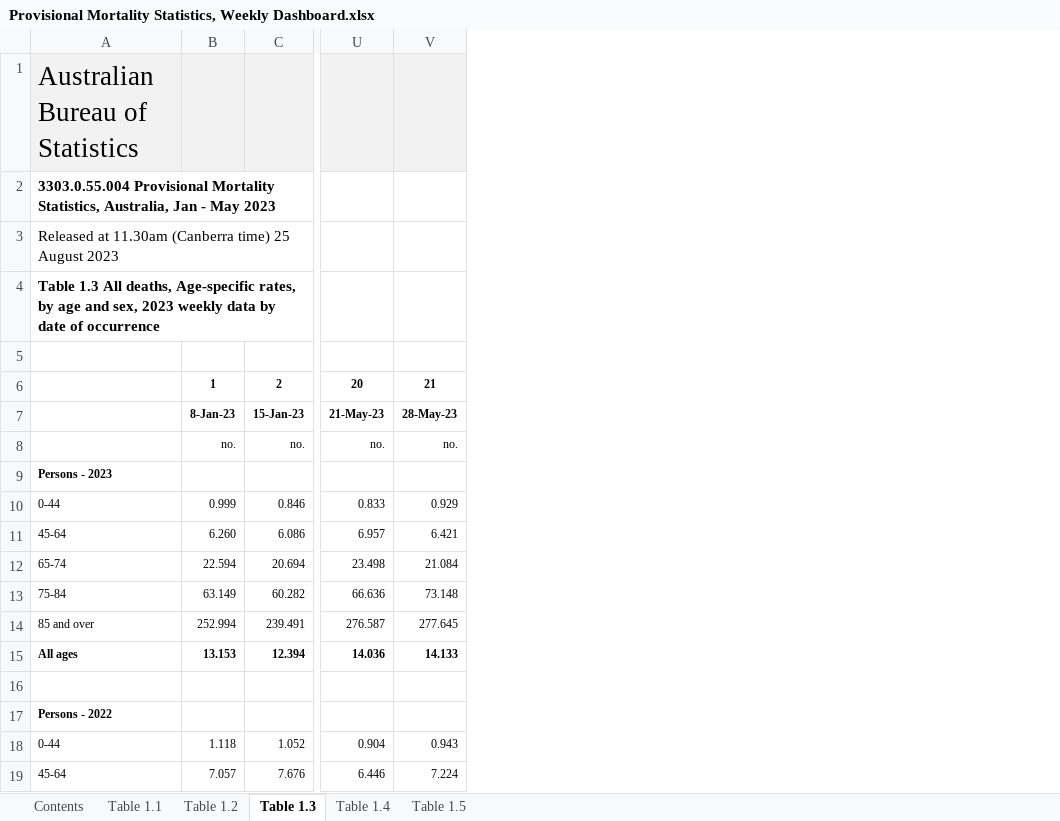
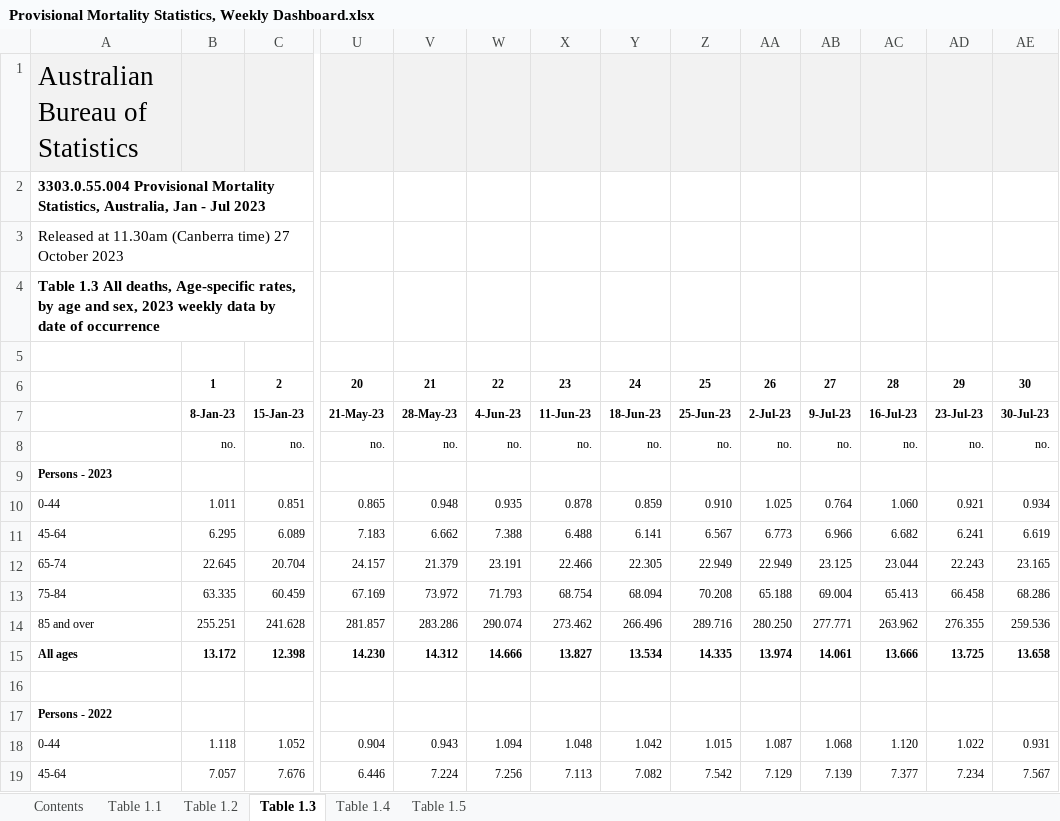
Before and after one commit to Mike-Honey/covid-19-au-vaccinations, an Excel workbook: Provisional Mortality Statistics, Weekly Dashboard.xlsx, sheet Table 1.3, drawn as a sheet; only a part is shown, gaps mark what is left out; values as stored, in another font and other column widths than the file's, no borders; charts and pictures not drawn; removed rows and columns are numbered as before the commit, all else as after; rows hold the shown columns only; the diff covers the shown part only; the diff names each change by its address in the sheet, - before the commit and + after, or states it on an @@ line.

```diff
--- a/Provisional Mortality Statistics, Weekly Dashboard.xlsx (sheet Table 1.3)
+++ b/Provisional Mortality Statistics, Weekly Dashboard.xlsx (sheet Table 1.3)
+column W, rows 6-8: 22 | 4-Jun-23 | no.; rows 18-19: 1.094 | 7.256
+column X, rows 6-8: 23 | 11-Jun-23 | no.; rows 18-19: 1.048 | 7.113
+column Y, rows 6-8: 24 | 18-Jun-23 | no.; rows 18-19: 1.042 | 7.082
+column Z, rows 6-8: 25 | 25-Jun-23 | no.; rows 18-19: 1.015 | 7.542
+column AA, rows 6-8: 26 | 2-Jul-23 | no.; rows 18-19: 1.087 | 7.129
+column AB, rows 6-8: 27 | 9-Jul-23 | no.; rows 18-19: 1.068 | 7.139
+column AC, rows 6-8: 28 | 16-Jul-23 | no.; rows 18-19: 1.120 | 7.377
+column AD, rows 6-8: 29 | 23-Jul-23 | no.; rows 18-19: 1.022 | 7.234
+column AE, rows 6-8: 30 | 30-Jul-23 | no.; rows 18-19: 0.931 | 7.567
-A2: …Jan - May 2023
+A2: …Jan - Jul 2023
-A3: …(Canberra time) 25 August 2023
+A3: …(Canberra time) 27 October 2023
-row 10: 0-44 | 0.999 | 0.846 | 0.833 | 0.929
-row 11: 45-64 | 6.260 | 6.086 | 6.957 | 6.421
-row 12: 65-74 | 22.594 | 20.694 | 23.498 | 21.084
-row 13: 75-84 | 63.149 | 60.282 | 66.636 | 73.148
-row 14: 85 and over | 252.994 | 239.491 | 276.587 | 277.645
-row 15: All ages | 13.153 | 12.394 | 14.036 | 14.133
+row 10: 0-44 | 1.011 | 0.851 | 0.865 | 0.948 | 0.935 | 0.878 | 0.859 | 0.910 | 1.025 | 0.764 | 1.060 | 0.921 | 0.934
+row 11: 45-64 | 6.295 | 6.089 | 7.183 | 6.662 | 7.388 | 6.488 | 6.141 | 6.567 | 6.773 | 6.966 | 6.682 | 6.241 | 6.619
+row 12: 65-74 | 22.645 | 20.704 | 24.157 | 21.379 | 23.191 | 22.466 | 22.305 | 22.949 | 22.949 | 23.125 | 23.044 | 22.243 | 23.165
+row 13: 75-84 | 63.335 | 60.459 | 67.169 | 73.972 | 71.793 | 68.754 | 68.094 | 70.208 | 65.188 | 69.004 | 65.413 | 66.458 | 68.286
+row 14: 85 and over | 255.251 | 241.628 | 281.857 | 283.286 | 290.074 | 273.462 | 266.496 | 289.716 | 280.250 | 277.771 | 263.962 | 276.355 | 259.536
+row 15: All ages | 13.172 | 12.398 | 14.230 | 14.312 | 14.666 | 13.827 | 13.534 | 14.335 | 13.974 | 14.061 | 13.666 | 13.725 | 13.658
```
Also changed, not shown: 11 added rows, 11 removed rows and 15 edited cells elsewhere in this sheet, sheet Table 1.5, sheet Table 1.1, sheet Table 1.2, sheet Table 1.4, sheet Contents.
